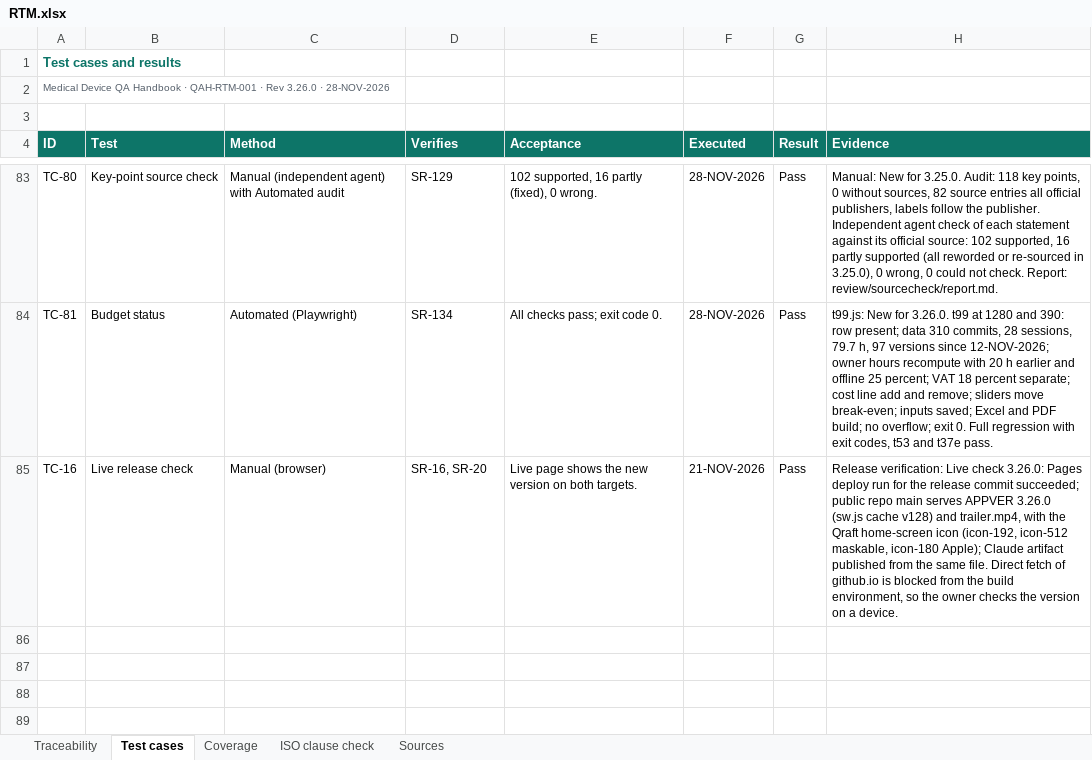
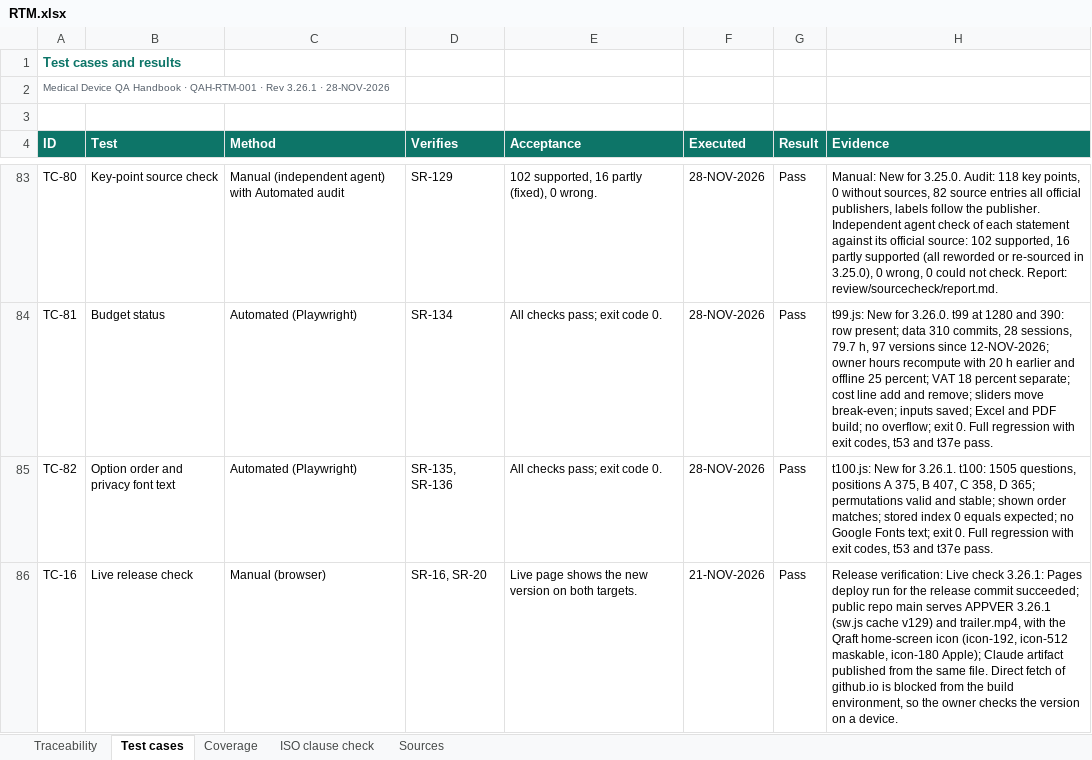
Before and after one commit to artisseri12asaf/qms-refresher, an Excel workbook: vv/RTM.xlsx, sheet Test cases, drawn as a sheet; only a part is shown, gaps mark what is left out; values as stored, in another font and other column widths than the file's, no borders; addresses are those after the commit; the diff names each change by its address in the sheet, - before the commit and + after, or states it on an @@ line.

```diff
--- a/vv/RTM.xlsx (sheet Test cases)
+++ b/vv/RTM.xlsx (sheet Test cases)
-A2 (ID): …· Rev 3.26.0 · 28-NOV-2026
+A2 (ID): …· Rev 3.26.1 · 28-NOV-2026
+row 85: TC-82 | Option order and privacy font text | Automated (Playwright) | SR-135, SR-136 | All checks pass; exit code 0. | 28-NOV-2026 | Pass | t100.js: New for 3.26.1. t100: 1505 questions, positions A 375, B 407, C 358, D 365; permutations valid and stable; shown order matches; stored index 0 equals expected; no Google Fonts text; exit 0. Full regression with exit codes, t53 and t37e pass.
-H86 (Evidence): …Live check 3.26.0: Pages deploy run for the release commit succeeded; public repo main serves APPVER 3.26.0 (sw.js cache v128) and trailer.mp4,…
+H86 (Evidence): …Live check 3.26.1: Pages deploy run for the release commit succeeded; public repo main serves APPVER 3.26.1 (sw.js cache v129) and trailer.mp4,…
```
Also changed, not shown: sheet Traceability, sheet Coverage, sheet Sources, sheet ISO clause check, 15 other files.
